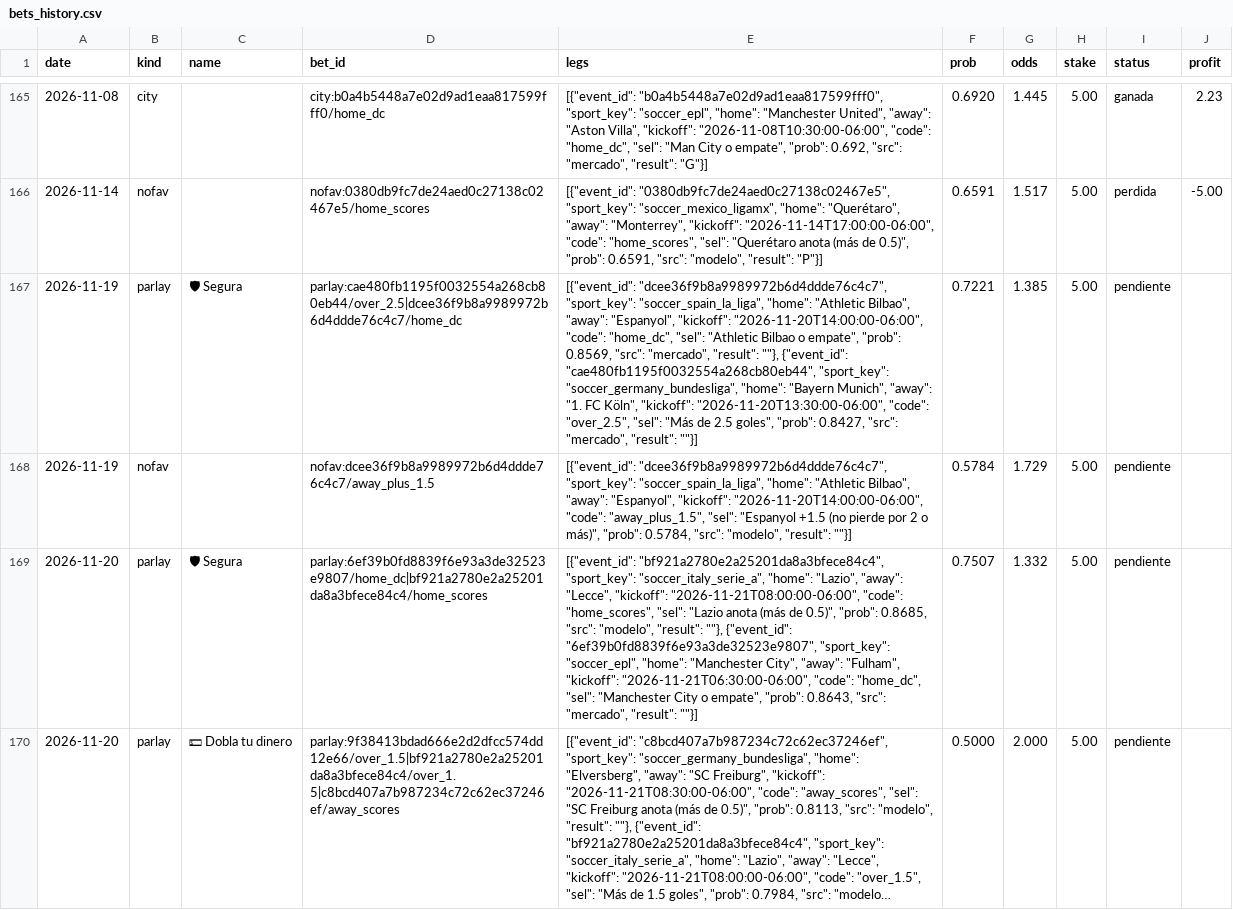
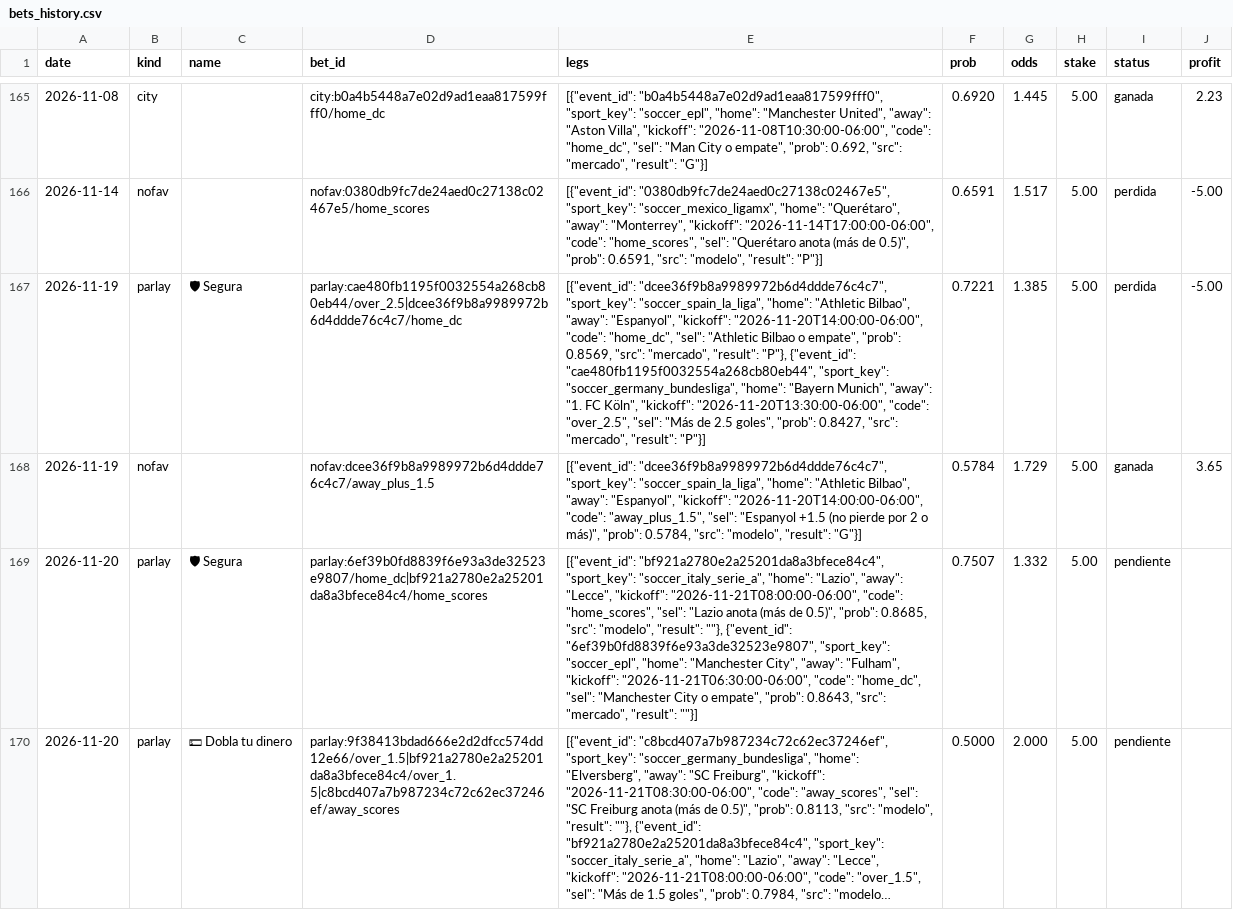
Before and after one commit to Ryojik-ser/value-betting, a CSV file: data/bets_history.csv, drawn as a sheet; only a part is shown, gaps mark what is left out; long unchanged cells end in …; the diff names each change by its address in the sheet, - before the commit and + after, or states it on an @@ line.

Commit message:
Historial de picks 2026-11-21

```diff
--- a/data/bets_history.csv
+++ b/data/bets_history.csv
-E167 (legs): …"mercado", "result": ""}, {"event_id": "cae480fb1195f0032554a268cb80eb44", "sport_key": "soccer_germany_bundesliga", "home": "Bayern Munich", "away": "1. FC Köln", "kickoff": "2026-11-20T13:30:00-06:00", "code": "over_2.5", "sel": "Más de 2.5 goles", "prob": 0.8427, "src": "mercado", "result": ""}]
+E167 (legs): …"mercado", "result": "P"}, {"event_id": "cae480fb1195f0032554a268cb80eb44", "sport_key": "soccer_germany_bundesliga", "home": "Bayern Munich", "away": "1. FC Köln", "kickoff": "2026-11-20T13:30:00-06:00", "code": "over_2.5", "sel": "Más de 2.5 goles", "prob": 0.8427, "src": "mercado", "result": "P"}]
-I167 (status): pendiente
+I167 (status): perdida
-J167 (profit): (empty)
+J167 (profit): -5.00
-E168 (legs): …"modelo", "result": ""}]
+E168 (legs): …"modelo", "result": "G"}]
-I168 (status): pendiente
+I168 (status): ganada
-J168 (profit): (empty)
+J168 (profit): 3.65
```
